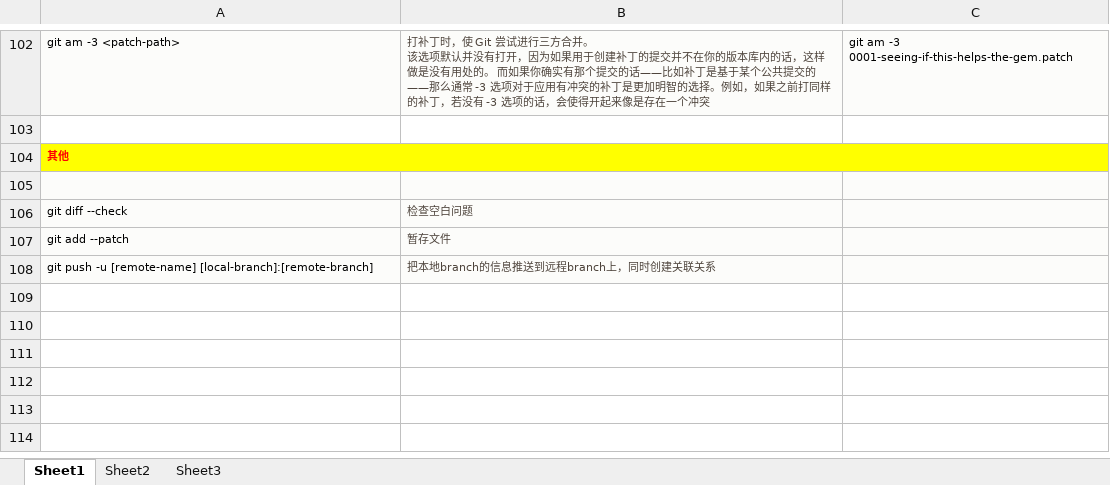
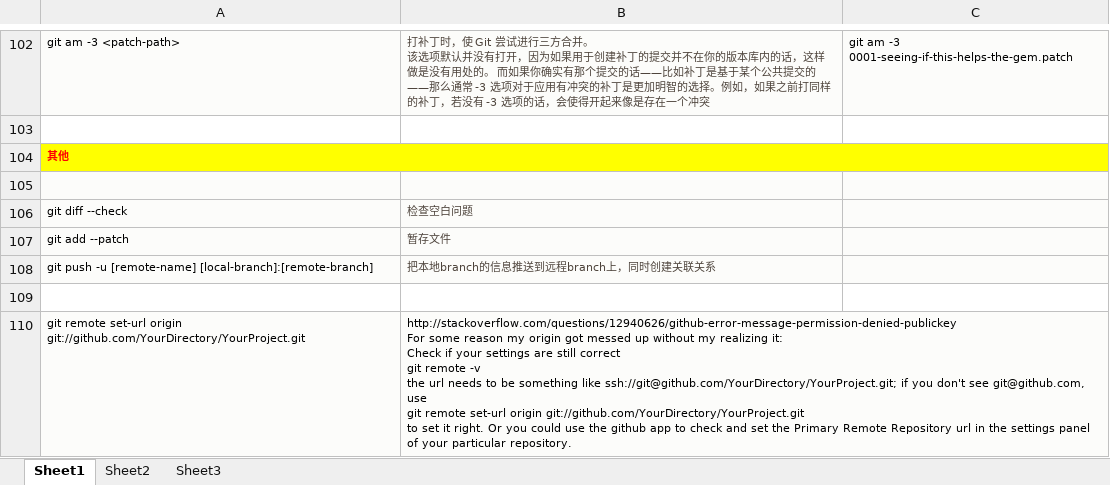
Before and after one commit to weiguangqiang/Git-Docs, an Excel workbook: Git-Command.xlsx, sheet Sheet1, drawn as a sheet; only a part is shown, gaps mark what is left out; values as stored, in another font and other column widths than the file's, no borders; ↵ is a line break in a cell; the diff names each change by its address in the sheet, - before the commit and + after, or states it on an @@ line.

Commit message:
Add new command

```diff
--- a/Git-Command.xlsx (sheet Sheet1)
+++ b/Git-Command.xlsx (sheet Sheet1)
+row 109: (empty)
+row 110: git remote set-url origin git://github.com/YourDirectory/YourProject.git | http://stackoverflow.com/questions/12940626/github-error-message-permission-denied-publickey ↵ For some reason my origin got messed up without my realizing it: ↵ Check if your settings are still correct ↵ git remote -v ↵ the url needs to be something like ssh://git@github.com/YourDirectory/YourProject.git; if you don't see git@github.com, use ↵ git remote set-url origin git://github.com/YourDirectory/YourProject.git ↵ to set it right. Or you could use the github app to check and set the Primary Remote Repository url in the settings panel of your particular repository.
```
